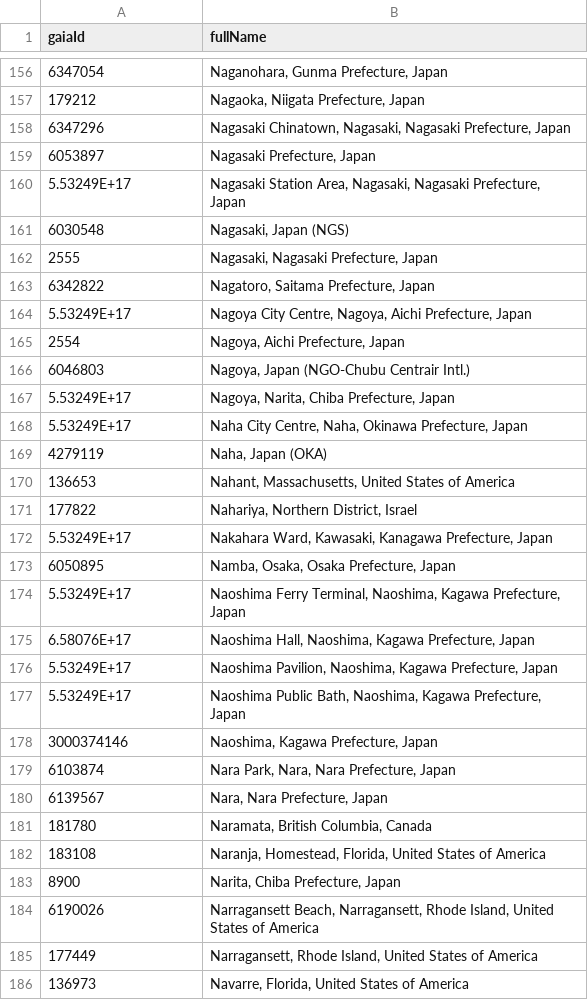
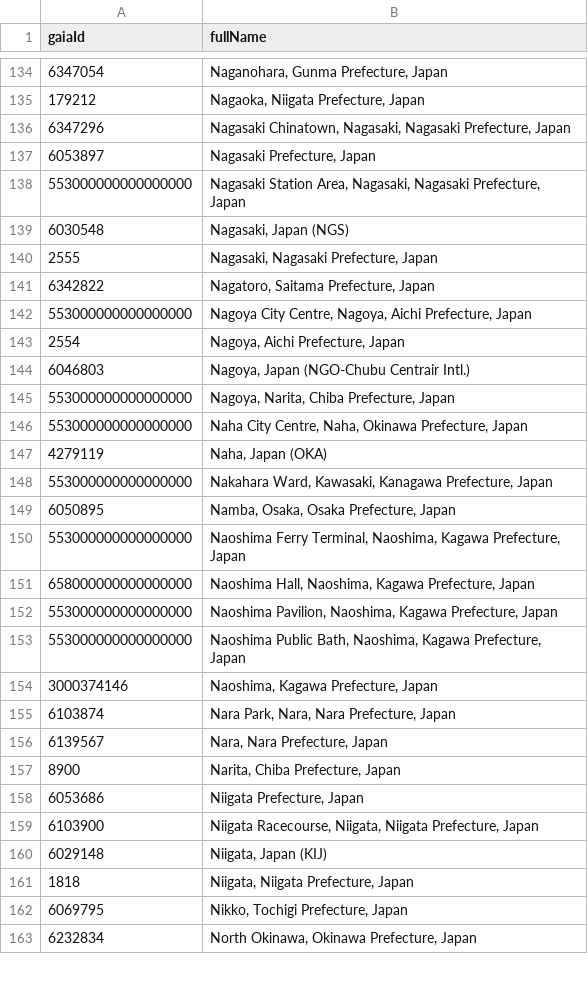
Before and after one commit to sregniftaF/Hotel_msys, a CSV file: data/gaiaId_regionNames.csv, drawn as a sheet; only a part is shown, gaps mark what is left out; the shorter side is filled out with more unchanged rows; the diff covers the shown part only.

```diff
--- a/data/gaiaId_regionNames.csv
+++ b/data/gaiaId_regionNames.csv
@@ -159,3 +137,3 @@ gaiaId,fullName
 6053897,"Nagasaki Prefecture, Japan"
-5.53249E+17,"Nagasaki Station Area, Nagasaki, Nagasaki Prefecture, Japan"
+553000000000000000,"Nagasaki Station Area, Nagasaki, Nagasaki Prefecture, Japan"
 6030548,"Nagasaki, Japan (NGS)"
@@ -163,16 +141,14 @@ gaiaId,fullName
 6342822,"Nagatoro, Saitama Prefecture, Japan"
-5.53249E+17,"Nagoya City Centre, Nagoya, Aichi Prefecture, Japan"
+553000000000000000,"Nagoya City Centre, Nagoya, Aichi Prefecture, Japan"
 2554,"Nagoya, Aichi Prefecture, Japan"
 6046803,"Nagoya, Japan (NGO-Chubu Centrair Intl.)"
-5.53249E+17,"Nagoya, Narita, Chiba Prefecture, Japan"
-5.53249E+17,"Naha City Centre, Naha, Okinawa Prefecture, Japan"
+553000000000000000,"Nagoya, Narita, Chiba Prefecture, Japan"
+553000000000000000,"Naha City Centre, Naha, Okinawa Prefecture, Japan"
 4279119,"Naha, Japan (OKA)"
-136653,"Nahant, Massachusetts, United States of America"
-177822,"Nahariya, Northern District, Israel"
-5.53249E+17,"Nakahara Ward, Kawasaki, Kanagawa Prefecture, Japan"
+553000000000000000,"Nakahara Ward, Kawasaki, Kanagawa Prefecture, Japan"
 6050895,"Namba, Osaka, Osaka Prefecture, Japan"
-5.53249E+17,"Naoshima Ferry Terminal, Naoshima, Kagawa Prefecture, Japan"
-6.58076E+17,"Naoshima Hall, Naoshima, Kagawa Prefecture, Japan"
-5.53249E+17,"Naoshima Pavilion, Naoshima, Kagawa Prefecture, Japan"
-5.53249E+17,"Naoshima Public Bath, Naoshima, Kagawa Prefecture, Japan"
+553000000000000000,"Naoshima Ferry Terminal, Naoshima, Kagawa Prefecture, Japan"
+658000000000000000,"Naoshima Hall, Naoshima, Kagawa Prefecture, Japan"
+553000000000000000,"Naoshima Pavilion, Naoshima, Kagawa Prefecture, Japan"
+553000000000000000,"Naoshima Public Bath, Naoshima, Kagawa Prefecture, Japan"
 3000374146,"Naoshima, Kagawa Prefecture, Japan"
@@ -180,7 +156,2 @@ gaiaId,fullName
 6139567,"Nara, Nara Prefecture, Japan"
-181780,"Naramata, British Columbia, Canada"
-183108,"Naranja, Homestead, Florida, United States of America"
 8900,"Narita, Chiba Prefecture, Japan"
-6190026,"Narragansett Beach, Narragansett, Rhode Island, United States of America"
-177449,"Narragansett, Rhode Island, United States of America"
-136973,"Navarre, Florida, United States of America"
```
Also changed, not shown: 52 removed rows, 3 moved rows and 73 edited cells elsewhere in this file, 8 other files.
